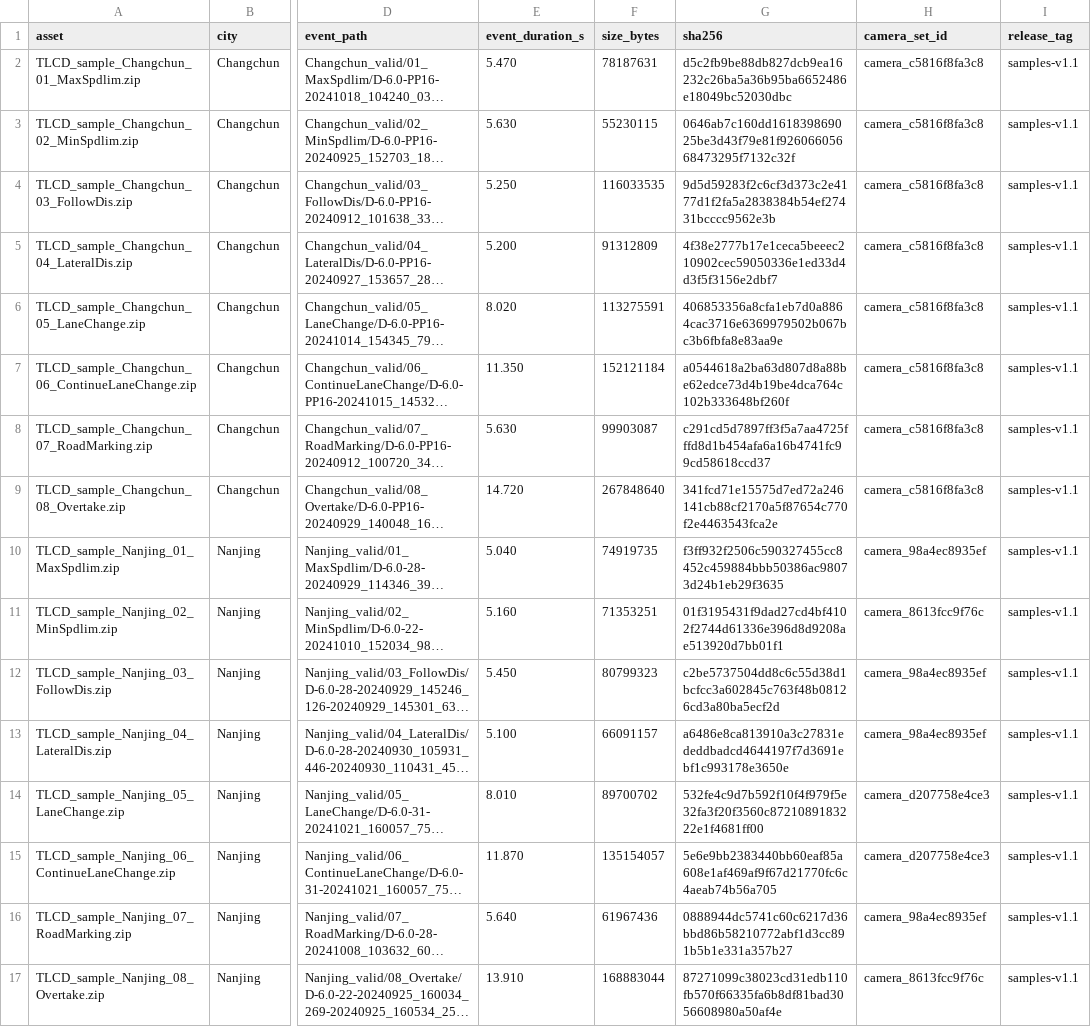
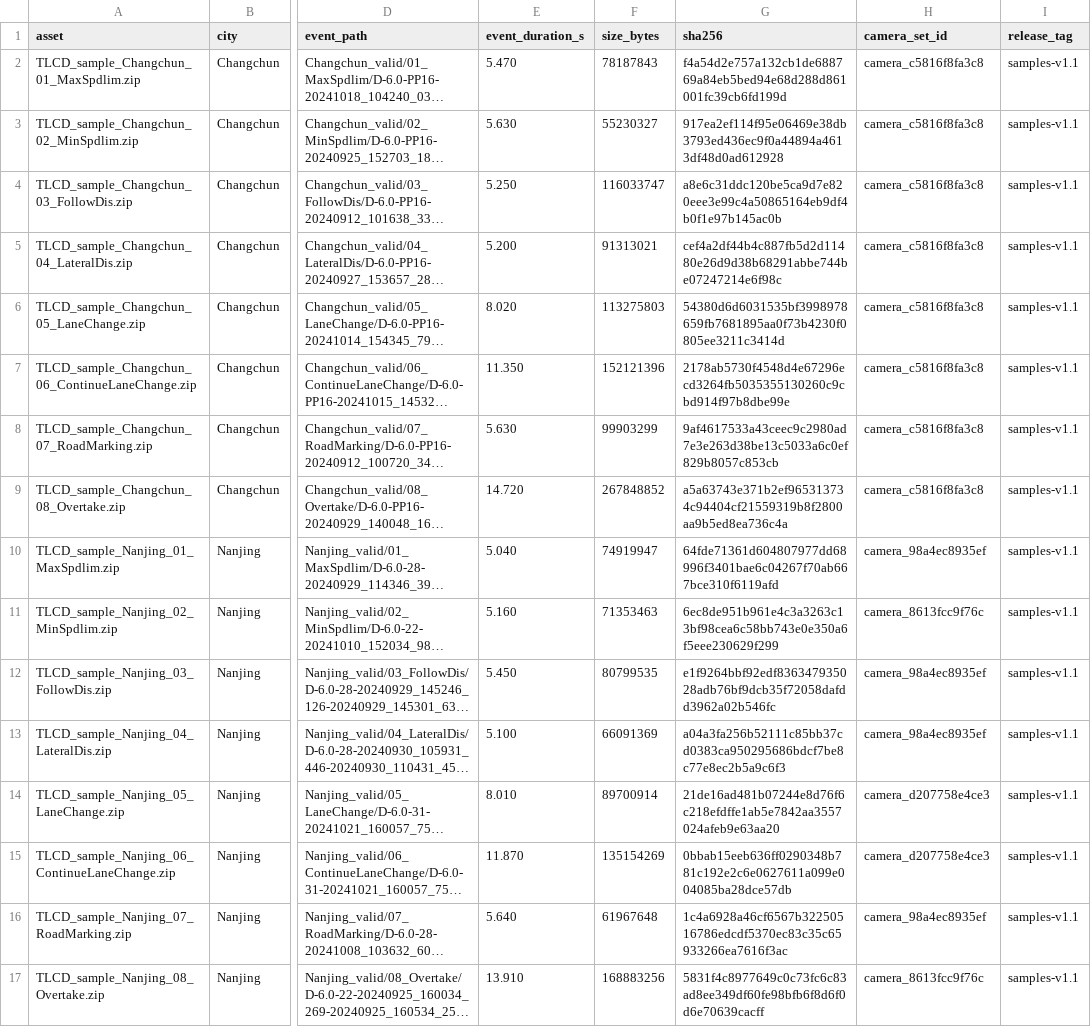
Before and after one commit to SOTIF-AVLab/TLCD, a CSV file: samples/manifest.csv, drawn as a sheet; only a part is shown, gaps mark what is left out; long unchanged cells end in …; the diff names each change by its address in the sheet, - before the commit and + after, or states it on an @@ line.

Commit message:
Clarify video audit scope and correct dataset documentation

```diff
--- a/samples/manifest.csv
+++ b/samples/manifest.csv
-F2 (size_bytes): 78187631
+F2 (size_bytes): 78187843
-G2 (sha256): d5c2fb9be88db827dcb9ea16232c26ba5a36b95ba6652486e18049bc52030dbc
+G2 (sha256): f4a54d2e757a132cb1de688769a84eb5bed94e68d288d861001fc39cb6fd199d
-F3 (size_bytes): 55230115
+F3 (size_bytes): 55230327
-G3 (sha256): 0646ab7c160dd161839869025be3d43f79e81f92606605668473295f7132c32f
+G3 (sha256): 917ea2ef114f95e06469e38db3793ed436ec9f0a44894a4613df48d0ad612928
-F4 (size_bytes): 116033535
+F4 (size_bytes): 116033747
-G4 (sha256): 9d5d59283f2c6cf3d373c2e4177d1f2fa5a2838384b54ef27431bcccc9562e3b
+G4 (sha256): a8e6c31ddc120be5ca9d7e820eee3e99c4a50865164eb9df4b0f1e97b145ac0b
-F5 (size_bytes): 91312809
+F5 (size_bytes): 91313021
-G5 (sha256): 4f38e2777b17e1ceca5beeec210902cec59050336e1ed33d4d3f5f3156e2dbf7
+G5 (sha256): cef4a2df44b4c887fb5d2d11480e26d9d38b68291abbe744be07247214e6f98c
-F6 (size_bytes): 113275591
+F6 (size_bytes): 113275803
-G6 (sha256): 406853356a8cfa1eb7d0a8864cac3716e6369979502b067bc3b6fbfa8e83aa9e
+G6 (sha256): 54380d6d6031535bf3998978659fb7681895aa0f73b4230f0805ee3211c3414d
-F7 (size_bytes): 152121184
+F7 (size_bytes): 152121396
-G7 (sha256): a0544618a2ba63d807d8a88be62edce73d4b19be4dca764c102b333648bf260f
+G7 (sha256): 2178ab5730f4548d4e67296ecd3264fb5035355130260c9cbd914f97b8dbe99e
-F8 (size_bytes): 99903087
+F8 (size_bytes): 99903299
-G8 (sha256): c291cd5d7897ff3f5a7aa4725fffd8d1b454afa6a16b4741fc99cd58618ccd37
+G8 (sha256): 9af4617533a43ceec9c2980ad7e3e263d38be13c5033a6c0ef829b8057c853cb
-F9 (size_bytes): 267848640
+F9 (size_bytes): 267848852
-G9 (sha256): 341fcd71e15575d7ed72a246141cb88cf2170a5f87654c770f2e4463543fca2e
+G9 (sha256): a5a63743e371b2ef965313734c94404cf21559319b8f2800aa9b5ed8ea736c4a
-F10 (size_bytes): 74919735
+F10 (size_bytes): 74919947
-G10 (sha256): f3ff932f2506c590327455cc8452c459884bbb50386ac98073d24b1eb29f3635
+G10 (sha256): 64fde71361d604807977dd68996f3401bae6c04267f70ab667bce310f6119afd
-F11 (size_bytes): 71353251
+F11 (size_bytes): 71353463
-G11 (sha256): 01f3195431f9dad27cd4bf4102f2744d61336e396d8d9208ae513920d7bb01f1
+G11 (sha256): 6ec8de951b961e4c3a3263c13bf98cea6c58bb743e0e350a6f5eee230629f299
-F12 (size_bytes): 80799323
+F12 (size_bytes): 80799535
-G12 (sha256): c2be5737504dd8c6c55d38d1bcfcc3a602845c763f48b08126cd3a80ba5ecf2d
+G12 (sha256): e1f9264bbf92edf836347935028adb76bf9dcb35f72058dafdd3962a02b546fc
-F13 (size_bytes): 66091157
+F13 (size_bytes): 66091369
-G13 (sha256): a6486e8ca813910a3c27831ededdbadcd4644197f7d3691ebf1c993178e3650e
+G13 (sha256): a04a3fa256b52111c85bb37cd0383ca950295686bdcf7be8c77e8ec2b5a9c6f3
-F14 (size_bytes): 89700702
+F14 (size_bytes): 89700914
-G14 (sha256): 532fe4c9d7b592f10f4f979f5e32fa3f20f3560c8721089183222e1f4681ff00
+G14 (sha256): 21de16ad481b07244e8d76f6c218efdffe1ab5e7842aa3557024afeb9e63aa20
-F15 (size_bytes): 135154057
+F15 (size_bytes): 135154269
-G15 (sha256): 5e6e9bb2383440bb60eaf85a608e1af469af9f67d21770fc6c4aeab74b56a705
+G15 (sha256): 0bbab15eeb636ff0290348b781c192e2c6e0627611a099e004085ba28dce57db
-F16 (size_bytes): 61967436
+F16 (size_bytes): 61967648
-G16 (sha256): 0888944dc5741c60c6217d36bbd86b58210772abf1d3cc891b5b1e331a357b27
+G16 (sha256): 1c4a6928a46cf6567b32250516786edcdf5370ec83c35c65933266ea7616f3ac
-F17 (size_bytes): 168883044
+F17 (size_bytes): 168883256
-G17 (sha256): 87271099c38023cd31edb110fb570f66335fa6b8df81bad3056608980a50af4e
+G17 (sha256): 5831f4c8977649c0c73fc6c83ad8ee349df60fe98bfb6f8d6f0d6e70639cacff
```
Also changed, not shown: 11 other files.
